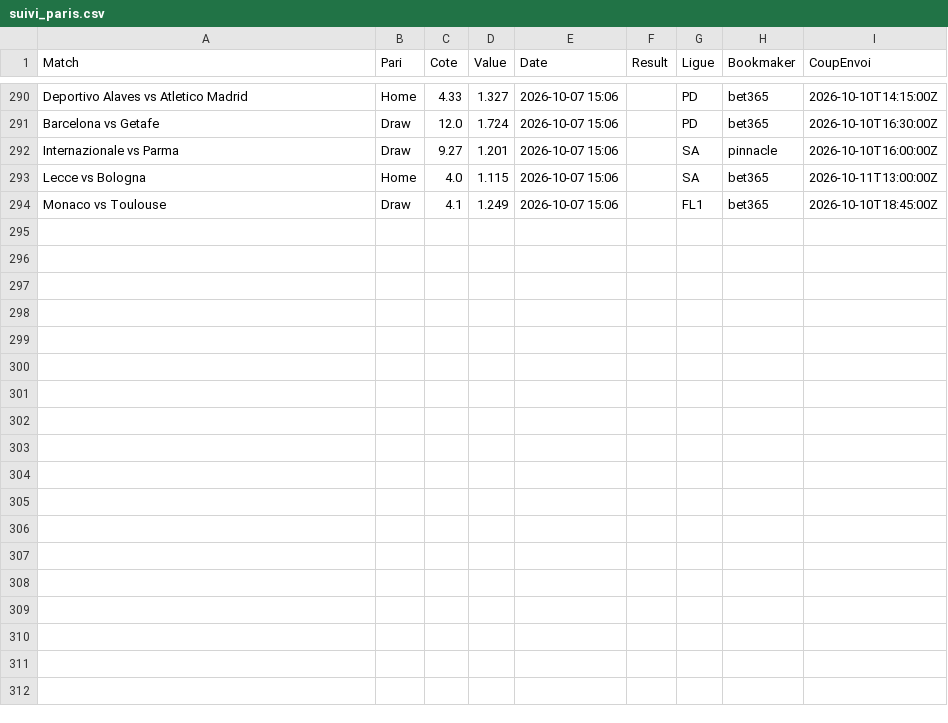
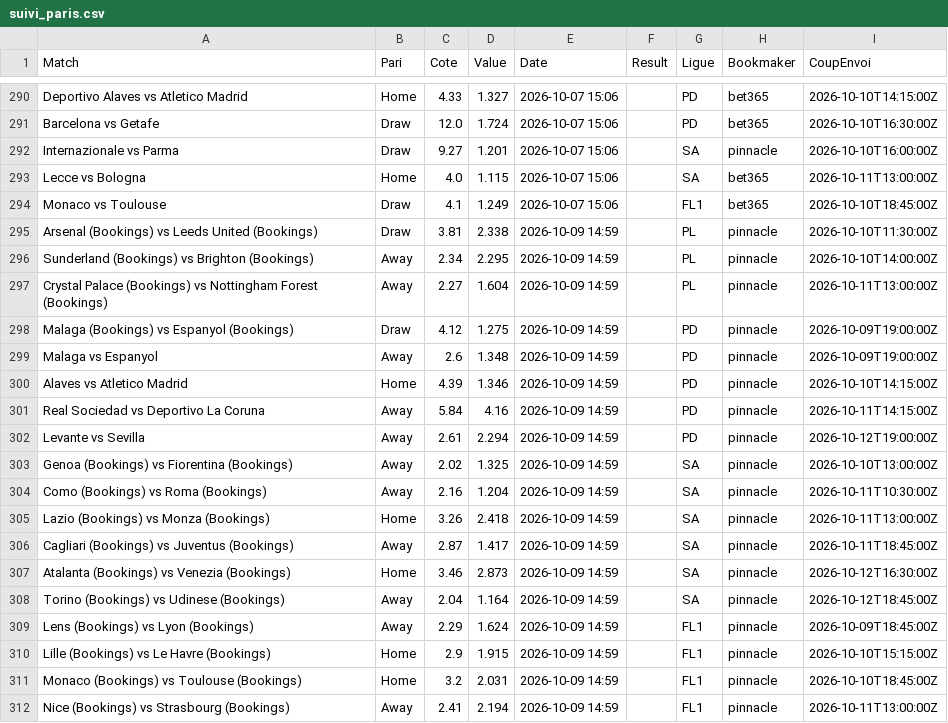
Before and after one commit to Matttgic/Euria, a CSV file: data/suivi_paris.csv, drawn as a sheet; only a part is shown, gaps mark what is left out.

```diff
--- a/data/suivi_paris.csv
+++ b/data/suivi_paris.csv
@@ -294 +294,19 @@ Lecce vs Bologna,Home,4.0,1.115,2026-10-07 15:06,,SA,bet365,2026-10-11T13:00:00Z
 Monaco vs Toulouse,Draw,4.1,1.249,2026-10-07 15:06,,FL1,bet365,2026-10-10T18:45:00Z
+Arsenal (Bookings) vs Leeds United (Bookings),Draw,3.81,2.338,2026-10-09 14:59,,PL,pinnacle,2026-10-10T11:30:00Z
+Sunderland (Bookings) vs Brighton (Bookings),Away,2.34,2.295,2026-10-09 14:59,,PL,pinnacle,2026-10-10T14:00:00Z
+Crystal Palace (Bookings) vs Nottingham Forest (Bookings),Away,2.27,1.604,2026-10-09 14:59,,PL,pinnacle,2026-10-11T13:00:00Z
+Malaga (Bookings) vs Espanyol (Bookings),Draw,4.12,1.275,2026-10-09 14:59,,PD,pinnacle,2026-10-09T19:00:00Z
+Malaga vs Espanyol,Away,2.6,1.348,2026-10-09 14:59,,PD,pinnacle,2026-10-09T19:00:00Z
+Alaves vs Atletico Madrid,Home,4.39,1.346,2026-10-09 14:59,,PD,pinnacle,2026-10-10T14:15:00Z
+Real Sociedad vs Deportivo La Coruna,Away,5.84,4.16,2026-10-09 14:59,,PD,pinnacle,2026-10-11T14:15:00Z
+Levante vs Sevilla,Away,2.61,2.294,2026-10-09 14:59,,PD,pinnacle,2026-10-12T19:00:00Z
+Genoa (Bookings) vs Fiorentina (Bookings),Away,2.02,1.325,2026-10-09 14:59,,SA,pinnacle,2026-10-10T13:00:00Z
+Como (Bookings) vs Roma (Bookings),Away,2.16,1.204,2026-10-09 14:59,,SA,pinnacle,2026-10-11T10:30:00Z
+Lazio (Bookings) vs Monza (Bookings),Home,3.26,2.418,2026-10-09 14:59,,SA,pinnacle,2026-10-11T13:00:00Z
+Cagliari (Bookings) vs Juventus (Bookings),Away,2.87,1.417,2026-10-09 14:59,,SA,pinnacle,2026-10-11T18:45:00Z
+Atalanta (Bookings) vs Venezia (Bookings),Home,3.46,2.873,2026-10-09 14:59,,SA,pinnacle,2026-10-12T16:30:00Z
+Torino (Bookings) vs Udinese (Bookings),Away,2.04,1.164,2026-10-09 14:59,,SA,pinnacle,2026-10-12T18:45:00Z
+Lens (Bookings) vs Lyon (Bookings),Away,2.29,1.624,2026-10-09 14:59,,FL1,pinnacle,2026-10-09T18:45:00Z
+Lille (Bookings) vs Le Havre (Bookings),Home,2.9,1.915,2026-10-09 14:59,,FL1,pinnacle,2026-10-10T15:15:00Z
+Monaco (Bookings) vs Toulouse (Bookings),Home,3.2,2.031,2026-10-09 14:59,,FL1,pinnacle,2026-10-10T18:45:00Z
+Nice (Bookings) vs Strasbourg (Bookings),Away,2.41,2.194,2026-10-09 14:59,,FL1,pinnacle,2026-10-11T13:00:00Z
```
Also changed, not shown: 1 other file.
